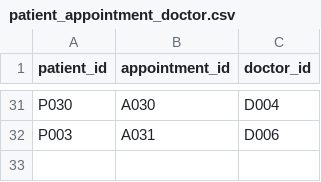
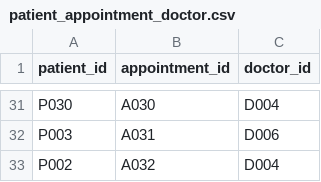
Before and after one commit to Sam-Gunawan/Healthcare-Dashboard, a CSV file: dataset/patient_appointment_doctor.csv, drawn as a sheet; only a part is shown, gaps mark what is left out; the diff names each change by its address in the sheet, - before the commit and + after, or states it on an @@ line.

```diff
--- a/dataset/patient_appointment_doctor.csv
+++ b/dataset/patient_appointment_doctor.csv
+row 33: P002 | A032 | D004
```
Also changed, not shown: dataset/appointments.csv, 1 other file.
